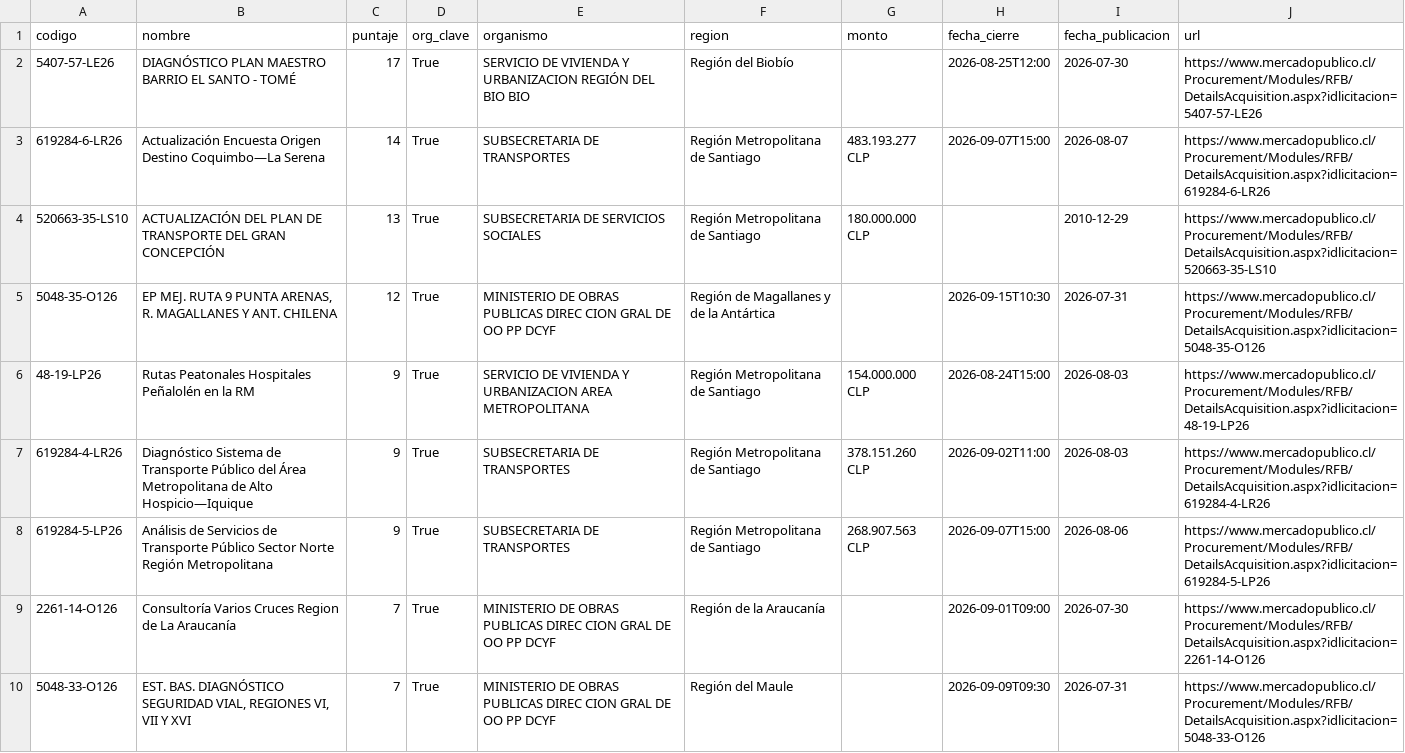
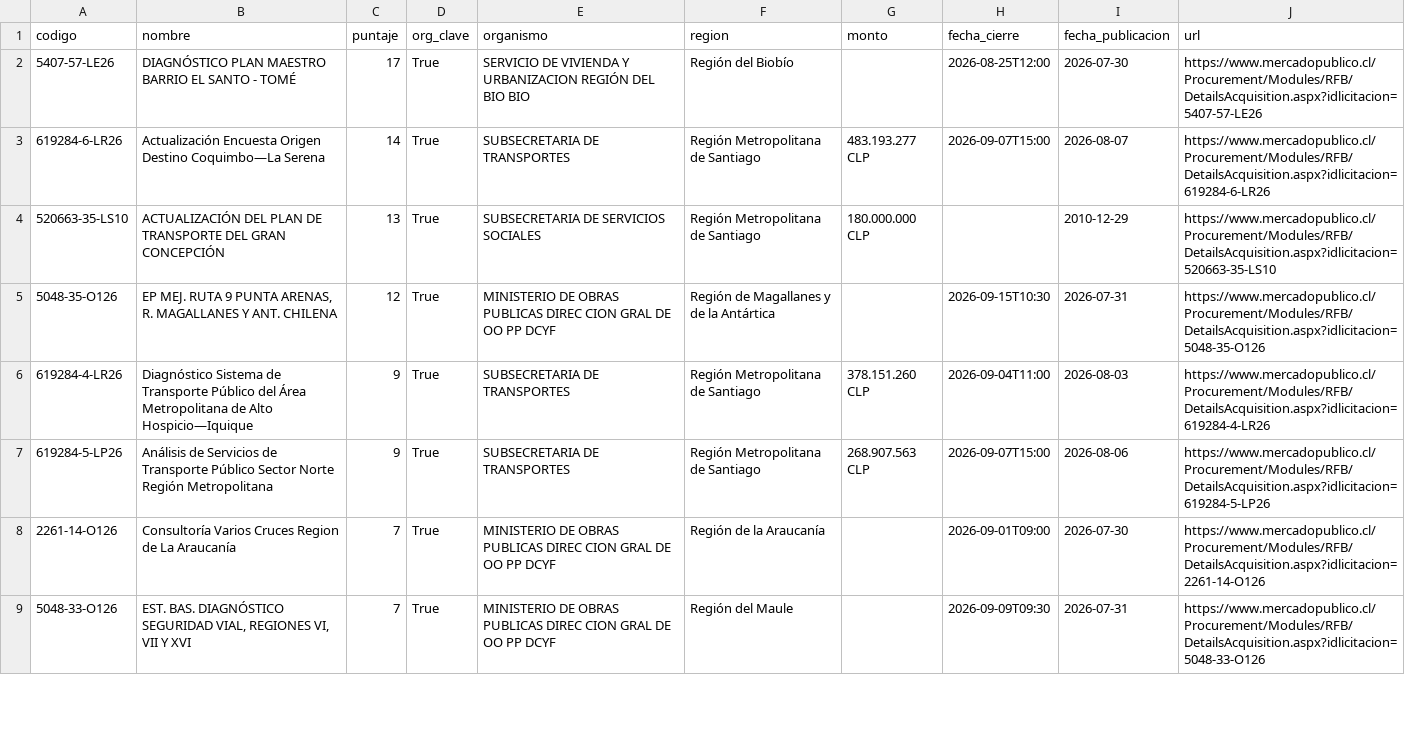
Before and after one commit to romedinag-tech/licitaciones, a CSV file: data/resultados.csv, drawn as a sheet; only a part is shown; the diff covers the shown part only.

```diff
--- a/data/resultados.csv
+++ b/data/resultados.csv
@@ -5,4 +5,3 @@
 5048-35-O126,"EP MEJ. RUTA 9 PUNTA ARENAS, R. MAGALLANES Y ANT. CHILENA",12,True,MINISTERIO DE OBRAS PUBLICAS DIREC CION GRAL DE OO PP DCYF,Región de Magallanes y de la Antártica,,2026-09-15T10:30,2026-07-31,https://www.mercadopublico.cl/Procurement/Modules/RFB/DetailsAcquisition.aspx?idlicitacion=5048-35-O126
-48-19-LP26,Rutas Peatonales Hospitales Peñalolén en la RM,9,True,SERVICIO DE VIVIENDA Y URBANIZACION AREA METROPOLITANA,Región Metropolitana de Santiago,154.000.000 CLP,2026-08-24T15:00,2026-08-03,https://www.mercadopublico.cl/Procurement/Modules/RFB/DetailsAcquisition.aspx?idlicitacion=48-19-LP26
-619284-4-LR26,Diagnóstico Sistema de Transporte Público del Área Metropolitana de Alto Hospicio—Iquique,9,True,SUBSECRETARIA DE TRANSPORTES,Región Metropolitana de Santiago,378.151.260 CLP,2026-09-02T11:00,2026-08-03,https://www.mercadopublico.cl/Procurement/Modules/RFB/DetailsAcquisition.aspx?idlicitacion=619284-4-LR26
+619284-4-LR26,Diagnóstico Sistema de Transporte Público del Área Metropolitana de Alto Hospicio—Iquique,9,True,SUBSECRETARIA DE TRANSPORTES,Región Metropolitana de Santiago,378.151.260 CLP,2026-09-04T11:00,2026-08-03,https://www.mercadopublico.cl/Procurement/Modules/RFB/DetailsAcquisition.aspx?idlicitacion=619284-4-LR26
 619284-5-LP26,Análisis de Servicios de Transporte Público Sector Norte Región Metropolitana,9,True,SUBSECRETARIA DE TRANSPORTES,Región Metropolitana de Santiago,268.907.563 CLP,2026-09-07T15:00,2026-08-06,https://www.mercadopublico.cl/Procurement/Modules/RFB/DetailsAcquisition.aspx?idlicitacion=619284-5-LP26
```
Also changed, not shown: 1 added row and 1 removed row elsewhere in this file, 2 other files.
